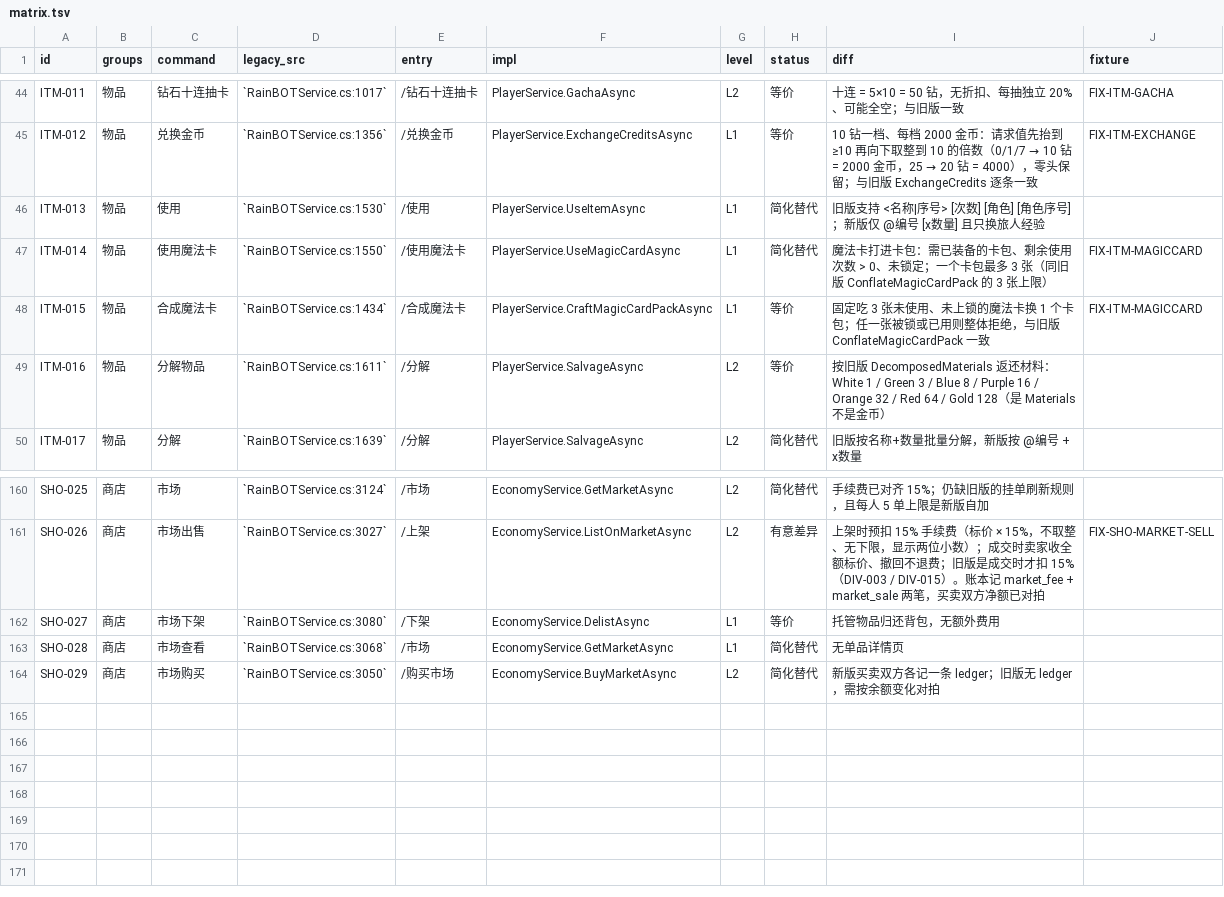
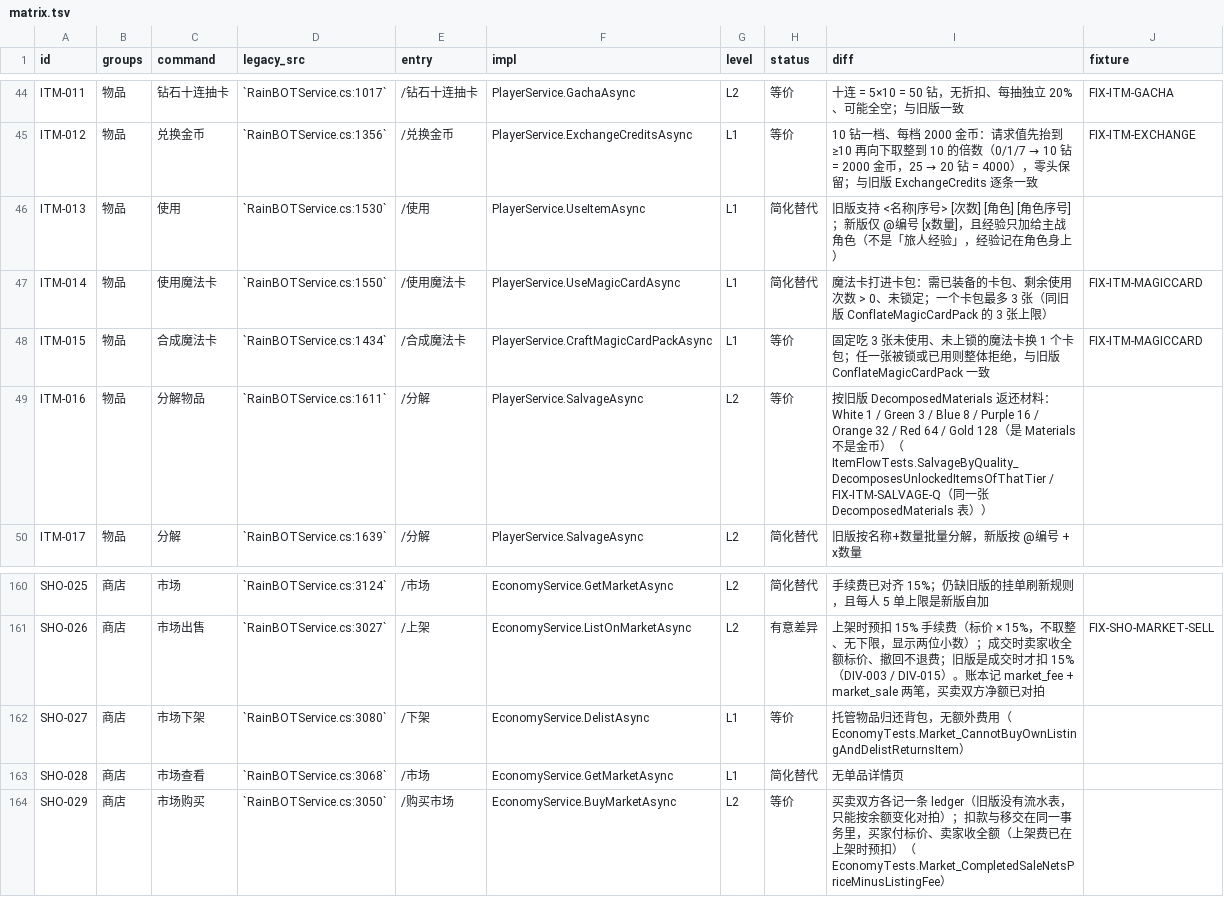
Before and after one commit to candy-cottage/oshima-bot, a TSV file: migration/matrix.tsv, drawn as a sheet; only a part is shown, gaps mark what is left out; the diff covers the shown part only.

Commit message:
test(docs): gate the matrix on real evidence, and fix what the gate found
用户要求核对「代码与功能描述是否一致」。分两步：先做机械核对，再人工看语义。

新增 migration/check_claims.py（CI 也跑）：
- 矩阵差异列里的 XxxTests.Method / XxxTests.Prefix* 必须能对上真实测试类与方法；
- 「当前入口」列的 /指令 必须是 CommandCatalog 注册过的 key/name/alias
  （固定商店走 StoreCommand 批量注册，单独认）。
自证：它当场抓到我刚写错的 Market_CompletedSaleNetsPriceListingFee_AndBuysItem。

机械核对的结论：24 行标着「等价」却没有任何证据（既无夹具、也无测试引用）。
全部补上真实出处；其中三家积分商店的价格表原本无人守，新增
EconomyTests.PointShops_KeepLegacyGoodsAndPrices 逐项钉住（锻造 6 件、赛马 1 件限购 300、
共斗 7 件），现在 99 行等价全部有证据。

语义上改了 5 处（都是「描述与代码不符」）：
- SHO-001：写「每日商店 3 个种子商品」，实际 DailyGoodsCount = 4；且新版同样按日刷新、
  有限购与回收价，原文写得像有差异。
- SHO-013：写「新版无 2 分钟访问窗口、无限购」——完全说反，2 分钟窗口和限购都在，
  且有测试守着（Buy_RequiresAFreshlyOpenedStore）。
- SHO-029：流水是新增的内部账本，玩家可见行为一致，改判等价并写明「旧版无 ledger，
  只能按余额变化对拍」。
- ITM-013：写「只换旅人经验」——经验记在角色身上，加给主战。
- CHR-008：写「无角色生命/魔法字段」——字段有，缺的是持久战损与复活次数
  （战斗按模板重建、Recovery 满状态进场，掉血不写回）。
- PLY-002：引用的测试名被缩写成了 QuestBoardTests.Immediate。

矩阵：等价 98→99、简化替代 41→40。测试 409→410。

```diff
--- a/migration/matrix.tsv
+++ b/migration/matrix.tsv
@@ -45,6 +45,6 @@ ITM-011	物品	钻石十连抽卡	`RainBOTService.cs:1017`	/钻石十连抽卡	P
 ITM-012	物品	兑换金币	`RainBOTService.cs:1356`	/兑换金币	PlayerService.ExchangeCreditsAsync	L1	等价	10 钻一档、每档 2000 金币：请求值先抬到 ≥10 再向下取整到 10 的倍数（0/1/7 → 10 钻 = 2000 金币，25 → 20 钻 = 4000），零头保留；与旧版 ExchangeCredits 逐条一致	FIX-ITM-EXCHANGE
-ITM-013	物品	使用	`RainBOTService.cs:1530`	/使用	PlayerService.UseItemAsync	L1	简化替代	旧版支持 <名称|序号> [次数] [角色] [角色序号]；新版仅 @编号 [x数量] 且只换旅人经验	
+ITM-013	物品	使用	`RainBOTService.cs:1530`	/使用	PlayerService.UseItemAsync	L1	简化替代	旧版支持 <名称|序号> [次数] [角色] [角色序号]；新版仅 @编号 [x数量]，且经验只加给主战角色（不是「旅人经验」，经验记在角色身上）	
 ITM-014	物品	使用魔法卡	`RainBOTService.cs:1550`	/使用魔法卡	PlayerService.UseMagicCardAsync	L1	简化替代	魔法卡打进卡包：需已装备的卡包、剩余使用次数 > 0、未锁定；一个卡包最多 3 张（同旧版 ConflateMagicCardPack 的 3 张上限）	FIX-ITM-MAGICCARD
 ITM-015	物品	合成魔法卡	`RainBOTService.cs:1434`	/合成魔法卡	PlayerService.CraftMagicCardPackAsync	L1	等价	固定吃 3 张未使用、未上锁的魔法卡换 1 个卡包；任一张被锁或已用则整体拒绝，与旧版 ConflateMagicCardPack 一致	FIX-ITM-MAGICCARD
-ITM-016	物品	分解物品	`RainBOTService.cs:1611`	/分解	PlayerService.SalvageAsync	L2	等价	按旧版 DecomposedMaterials 返还材料：White 1 / Green 3 / Blue 8 / Purple 16 / Orange 32 / Red 64 / Gold 128（是 Materials 不是金币）	
+ITM-016	物品	分解物品	`RainBOTService.cs:1611`	/分解	PlayerService.SalvageAsync	L2	等价	按旧版 DecomposedMaterials 返还材料：White 1 / Green 3 / Blue 8 / Purple 16 / Orange 32 / Red 64 / Gold 128（是 Materials 不是金币）（ItemFlowTests.SalvageByQuality_DecomposesUnlockedItemsOfThatTier / FIX-ITM-SALVAGE-Q（同一张 DecomposedMaterials 表））	
 ITM-017	物品	分解	`RainBOTService.cs:1639`	/分解	PlayerService.SalvageAsync	L2	简化替代	旧版按名称+数量批量分解，新版按 @编号 + x数量	
@@ -161,4 +161,4 @@ SHO-025	商店	市场	`RainBOTService.cs:3124`	/市场	EconomyService.GetMarketA
 SHO-026	商店	市场出售	`RainBOTService.cs:3027`	/上架	EconomyService.ListOnMarketAsync	L2	有意差异	上架时预扣 15% 手续费（标价 × 15%，不取整、无下限，显示两位小数）；成交时卖家收全额标价、撤回不退费；旧版是成交时才扣 15%（DIV-003 / DIV-015）。账本记 market_fee + market_sale 两笔，买卖双方净额已对拍	FIX-SHO-MARKET-SELL
-SHO-027	商店	市场下架	`RainBOTService.cs:3080`	/下架	EconomyService.DelistAsync	L1	等价	托管物品归还背包，无额外费用	
+SHO-027	商店	市场下架	`RainBOTService.cs:3080`	/下架	EconomyService.DelistAsync	L1	等价	托管物品归还背包，无额外费用（EconomyTests.Market_CannotBuyOwnListingAndDelistReturnsItem）	
 SHO-028	商店	市场查看	`RainBOTService.cs:3068`	/市场	EconomyService.GetMarketAsync	L1	简化替代	无单品详情页	
-SHO-029	商店	市场购买	`RainBOTService.cs:3050`	/购买市场	EconomyService.BuyMarketAsync	L2	简化替代	新版买卖双方各记一条 ledger；旧版无 ledger，需按余额变化对拍	
+SHO-029	商店	市场购买	`RainBOTService.cs:3050`	/购买市场	EconomyService.BuyMarketAsync	L2	等价	买卖双方各记一条 ledger（旧版没有流水表，只能按余额变化对拍）；扣款与移交在同一事务里，买家付标价、卖家收全额（上架费已在上架时预扣）（EconomyTests.Market_CompletedSaleNetsPriceMinusListingFee）	
```
Also changed, not shown: 26 edited cells elsewhere in this file, 6 other files.
